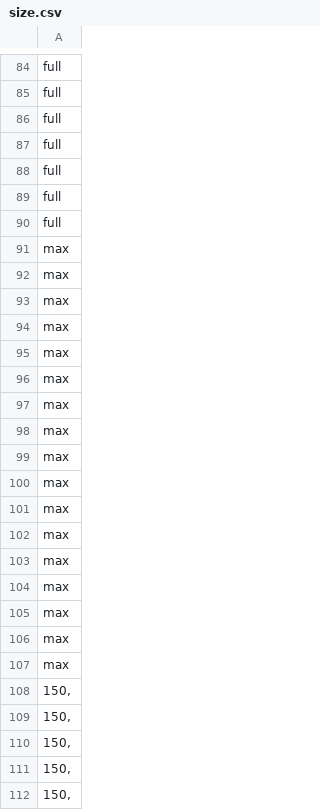
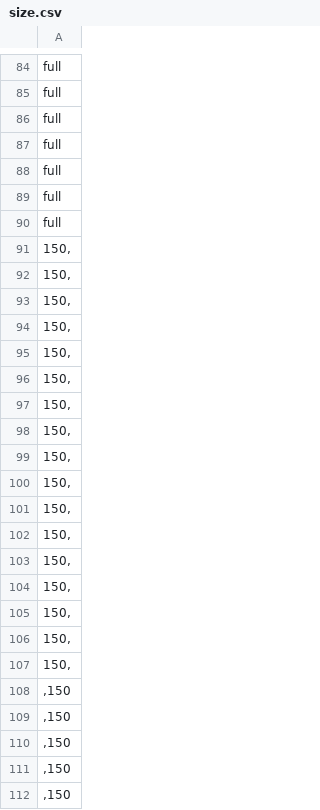
Before and after one commit to wellcomecollection/platform, a CSV file: docker/gatling/data/size.csv, drawn as a sheet; only a part is shown, gaps mark what is left out; the shorter side is filled out with more unchanged rows; the diff names each change by its address in the sheet, - before the commit and + after, or states it on an @@ line.

Commit message:
Loris doesn't the max parameter, so don't use it in Gatling

```diff
--- a/docker/gatling/data/size.csv
+++ b/docker/gatling/data/size.csv
-row 91: max
-row 92: max
-row 93: max
-row 94: max
-row 95: max
-row 96: max
-row 97: max
-row 98: max
-row 99: max
-row 100: max
-row 101: max
-row 102: max
-row 103: max
-row 104: max
-row 105: max
-row 106: max
-row 107: max
```
